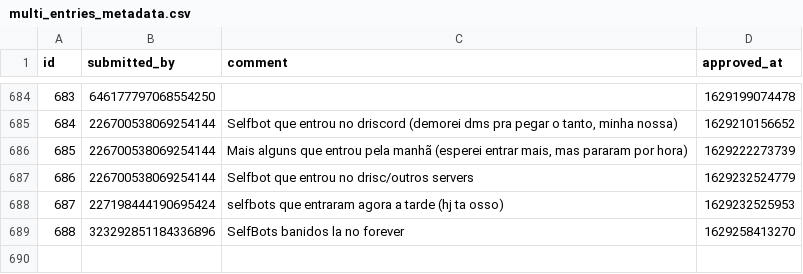
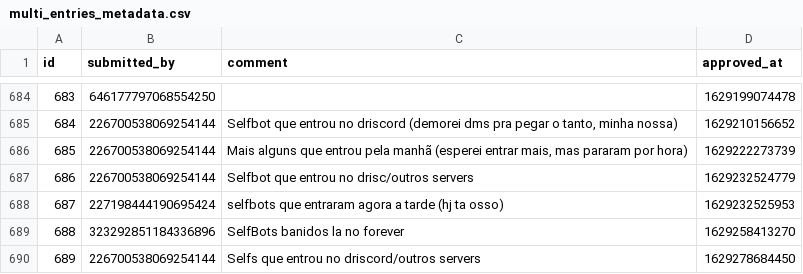
Before and after one commit to LorittaBot/FloppaPowerData, a CSV file: multi_entries_metadata.csv, drawn as a sheet; only a part is shown, gaps mark what is left out; the diff names each change by its address in the sheet, - before the commit and + after, or states it on an @@ line.

```diff
--- a/multi_entries_metadata.csv
+++ b/multi_entries_metadata.csv
+row 690: 689 | 226700538069254144 | Selfs que entrou no driscord/outros servers | 1629278684450
```
Also changed, not shown: blocked_users.csv, users_approvals.csv, 1 other file.
